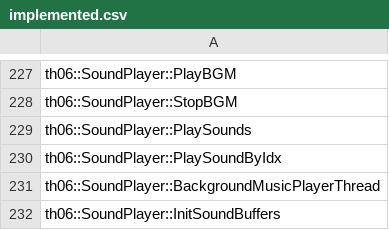
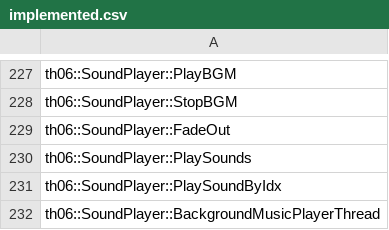
Before and after one commit to izy1sky/th06, a CSV file: config/implemented.csv, drawn as a sheet; only a part is shown, gaps mark what is left out; the shorter side is filled out with more unchanged rows; the diff names each change by its address in the sheet, - before the commit and + after, or states it on an @@ line.

Commit message:
Implement SoundPlayer::FadeOut

```diff
--- a/config/implemented.csv
+++ b/config/implemented.csv
+row 229: th06::SoundPlayer::FadeOut
```
Also changed, not shown: 3 other files.
